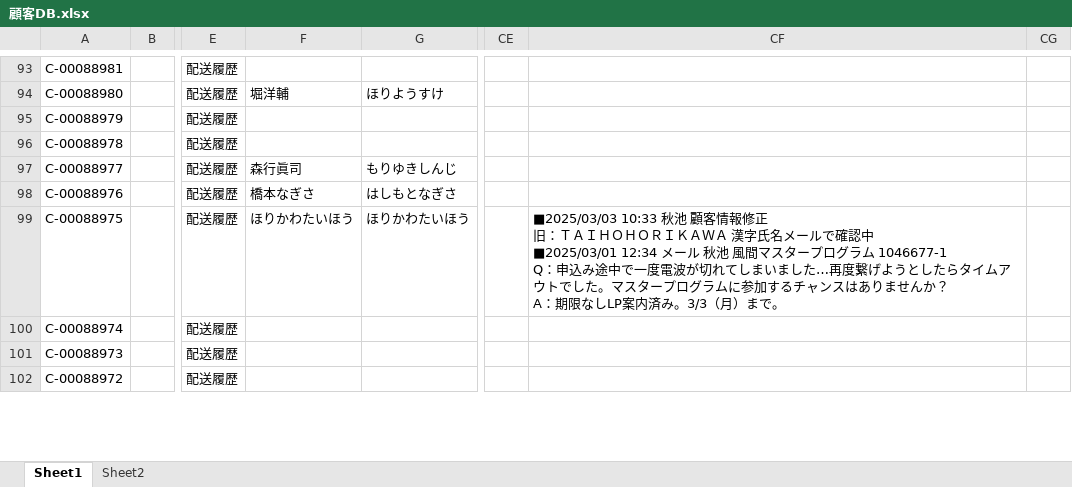
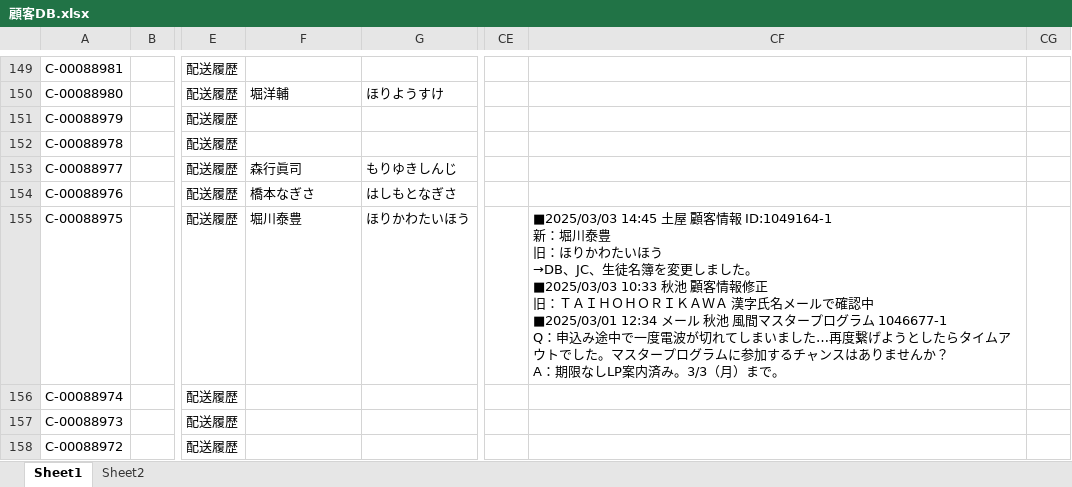
Before and after one commit to resazm/RES, an Excel workbook: 顧客DB.xlsx, sheet Sheet1, drawn as a sheet; only a part is shown, gaps mark what is left out; values as stored, in another font and other column widths than the file's, no borders; addresses are those after the commit; ↵ is a line break in a cell; the diff covers the shown part only; the diff names each change by its address in the sheet, - before the commit and + after, or states it on an @@ line.

```diff
--- a/顧客DB.xlsx (sheet Sheet1)
+++ b/顧客DB.xlsx (sheet Sheet1)
-F155: ほりかわたいほう
+F155: 堀川泰豊
-CF155: ■2025/03/03 10:33 秋池…
+CF155: ■2025/03/03 14:45 土屋 顧客情報 ID:1049164-1 ↵ 新：堀川泰豊 ↵ 旧：ほりかわたいほう ↵ →DB、JC、生徒名簿を変更しました。 ↵ ■2025/03/03 10:33 秋池…
```
Also changed, not shown: 56 added rows and 47 edited cells elsewhere in this sheet, ジオコーディング.xlsx, 1 other file.
